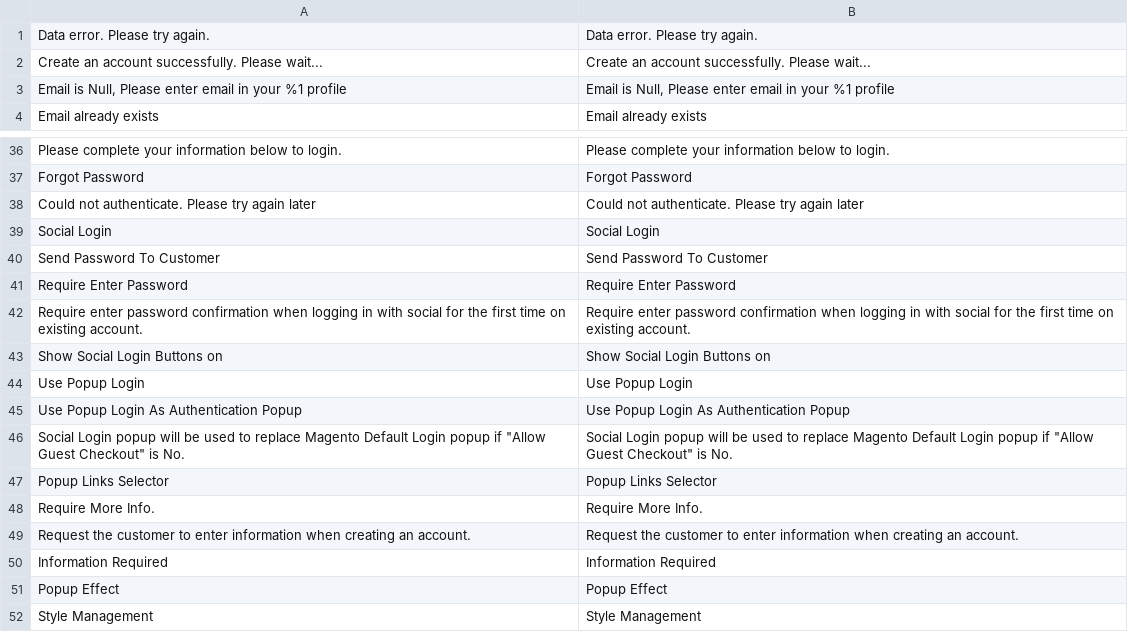
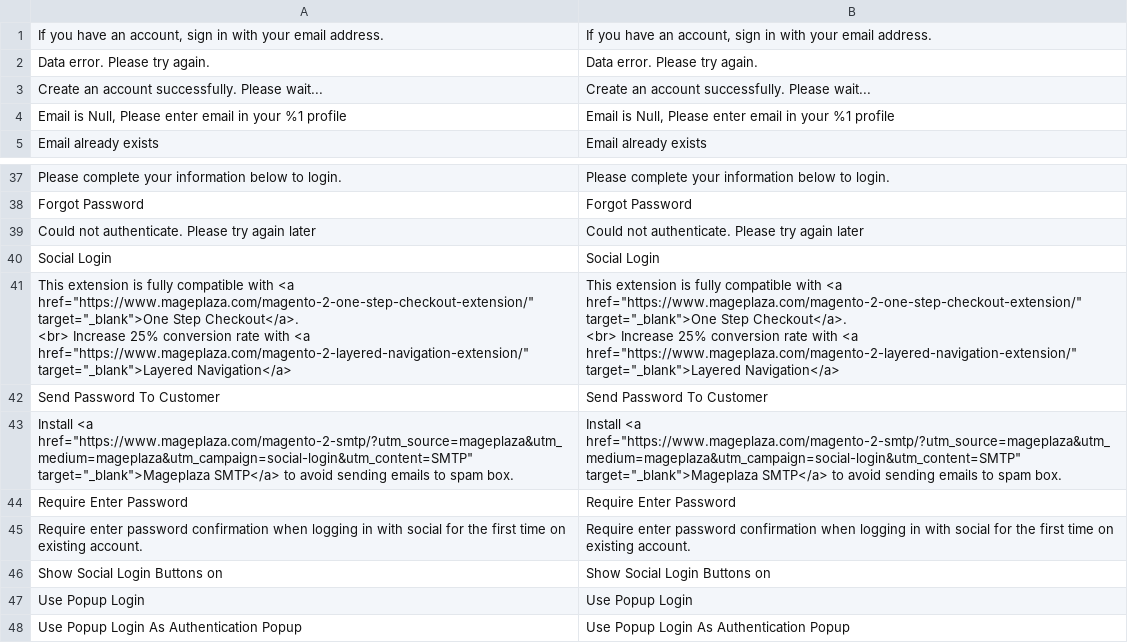
Before and after one commit to vovayatsyuk/agatanga-magento-2-social-login, a CSV file: i18n/en_US.csv, drawn as a sheet; only a part is shown, gaps mark what is left out; the shorter side is filled out with more unchanged rows; ↵ is a line break in a cell; the diff names each change by its address in the sheet, - before the commit and + after, or states it on an @@ line.

```diff
--- a/i18n/en_US.csv
+++ b/i18n/en_US.csv
+row 1: If you have an account, sign in with your email address. | If you have an account, sign in with your email address.
+row 41: This extension is fully compatible with <a href="https://www.mageplaza.com/magento-2-one-step-checkout-extension/" target="_blank">One Step Checkout</a>. ↵ <br> Increase 25% conversion rate with <a href="https://www.mageplaza.com/magento-2-layered-navigation-extension/" target="_blank">Layered Navigation</a> | This extension is fully compatible with <a href="https://www.mageplaza.com/magento-2-one-step-checkout-extension/" target="_blank">One Step Checkout</a>. ↵ <br> Increase 25% conversion rate with <a href="https://www.mageplaza.com/magento-2-layered-navigation-extension/" target="_blank">Layered Navigation</a>
+row 43: Install <a href="https://www.mageplaza.com/magento-2-smtp/?utm_source=mageplaza&utm_medium=mageplaza&utm_campaign=social-login&utm_content=SMTP" target="_blank">Mageplaza SMTP</a> to avoid sending emails to spam box. | Install <a href="https://www.mageplaza.com/magento-2-smtp/?utm_source=mageplaza&utm_medium=mageplaza&utm_campaign=social-login&utm_content=SMTP" target="_blank">Mageplaza SMTP</a> to avoid sending emails to spam box.
```
Also changed, not shown: i18n/ar_SA.csv, i18n/be_BY.csv, 32 other files.
